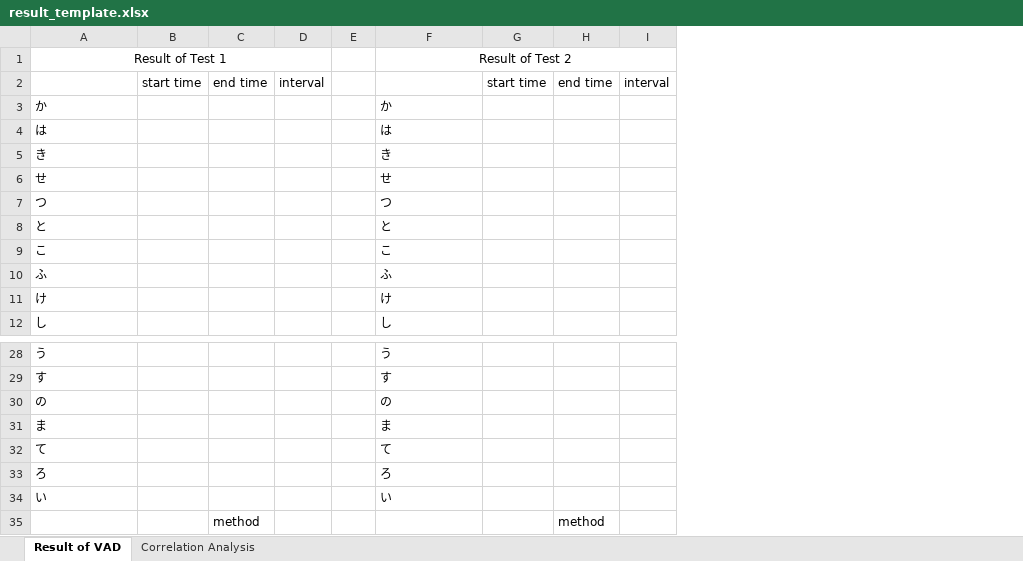
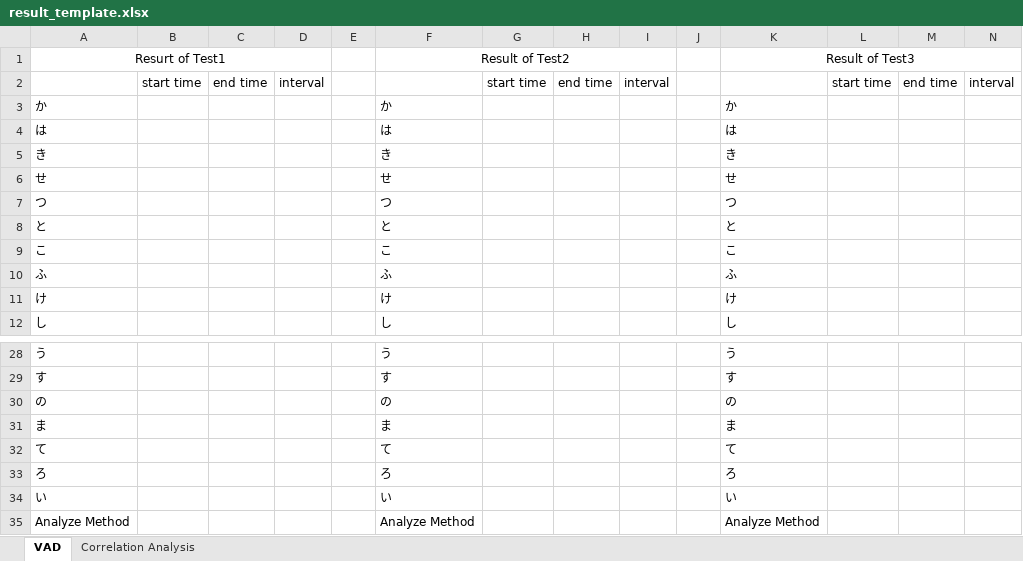
Before and after one commit to syungsan/PyBAT, an Excel workbook: data/result_template.xlsx, sheet VAD, drawn as a sheet; only a part is shown, gaps mark what is left out; values as stored, in another font and other column widths than the file's, no borders; charts and pictures not drawn; removed rows and columns are numbered as before the commit, all else as after; the diff names each change by its address in the sheet, - before the commit and + after, or states it on an @@ line.

```diff
--- a/data/result_template.xlsx (sheet VAD)
+++ b/data/result_template.xlsx (sheet VAD)
-sheet tab: Result of VAD
+sheet tab: VAD
+column J, empty
+column K, rows 1-12: Result of Test3 |  | か | は | き | せ | つ | と | こ | ふ | け | し; rows 28-34: う | す | の | ま | て | ろ | い
+column L, row 2: start time
+column M, row 2: end time
+column N, row 2: interval
-A1: Result of Test 1
+A1: Resurt of Test1
-F1: Result of Test 2
+F1: Result of Test2
-row 35:  |  | method |  |  |  |  | method
+row 35: Analyze Method |  |  |  |  | Analyze Method |  |  |  |  | Analyze Method
```
Also changed, not shown: charts or pictures, 10 other files.
